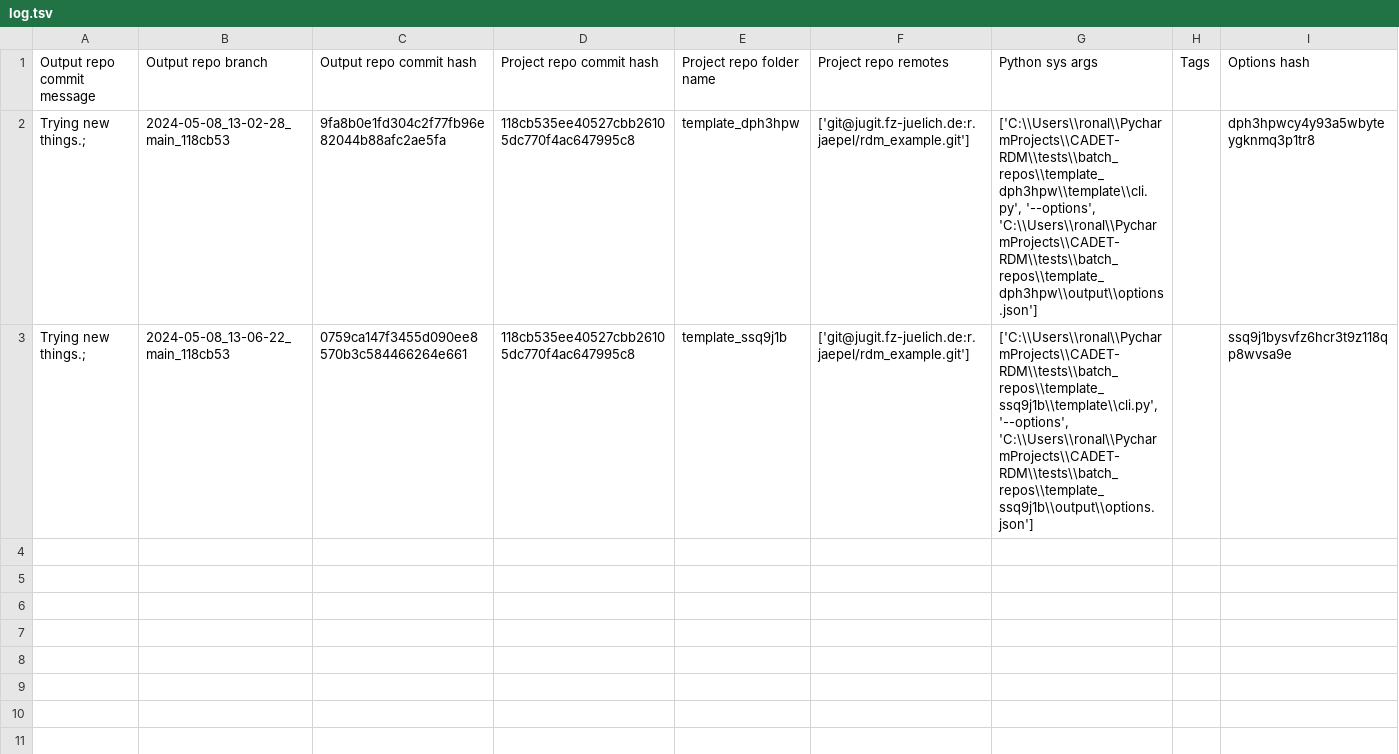
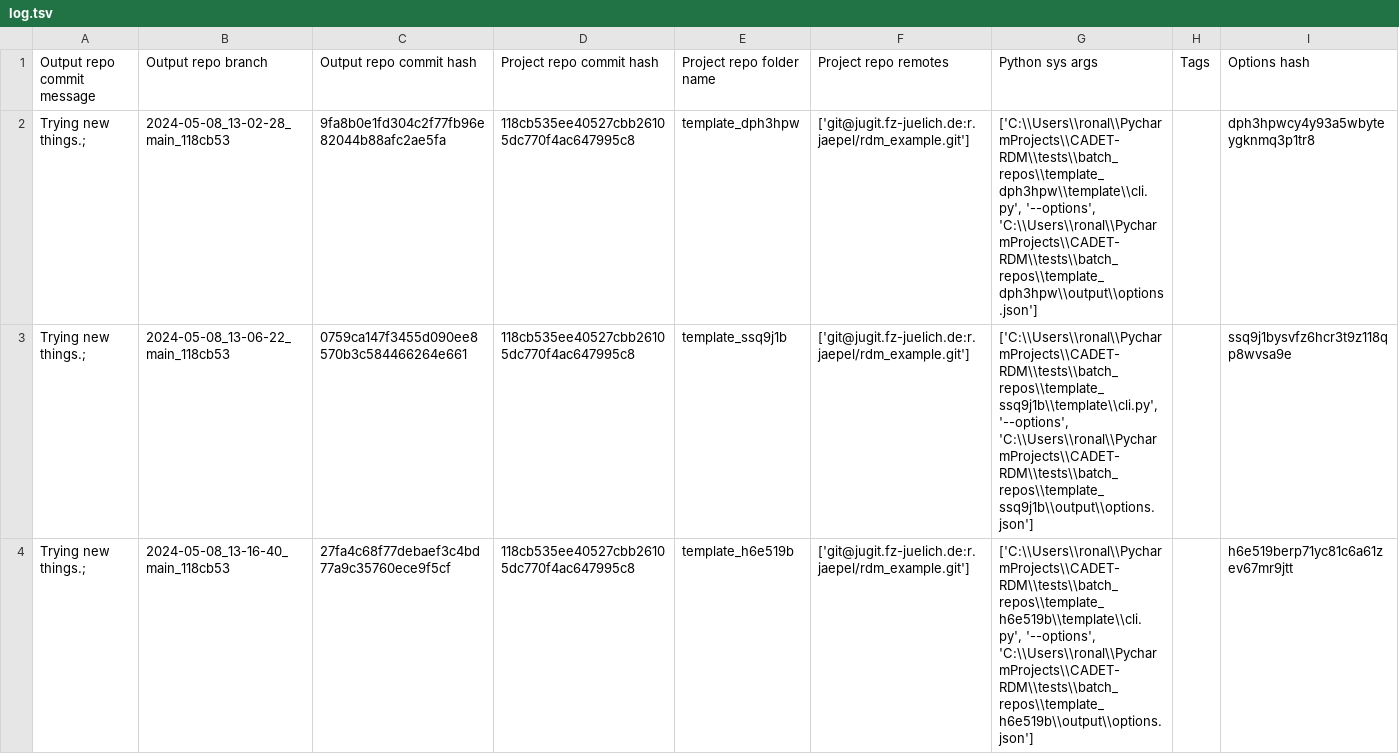
Before and after one commit to ronald-jaepel/rdm_testing_template_output, a TSV file: log.tsv, drawn as a sheet; the diff names each change by its address in the sheet, - before the commit and + after, or states it on an @@ line.

Commit message:
log for 'Trying new things.; ' of branch '2024-05-08_13-16-40_main_118cb53'

```diff
--- a/log.tsv
+++ b/log.tsv
+row 4: Trying new things.; | 2024-05-08_13-16-40_main_118cb53 | 27fa4c68f77debaef3c4bd77a9c35760ece9f5cf | 118cb535ee40527cbb26105dc770f4ac647995c8 | template_h6e519b | ['git@jugit.fz-juelich.de:r.jaepel/rdm_example.git'] | ['C:\\Users\\ronal\\PycharmProjects\\CADET-RDM\\tests\\batch_repos\\template_h6e519b\\template\\cli.py', '--options', 'C:\\Users\\ronal\\PycharmProjects\\CADET-RDM\\tests\\batch_repos\\template_h6e519b\\output\\options.json'] |  | h6e519berp71yc81c6a61zev67mr9jtt
```
Also changed, not shown: 6 other files.
